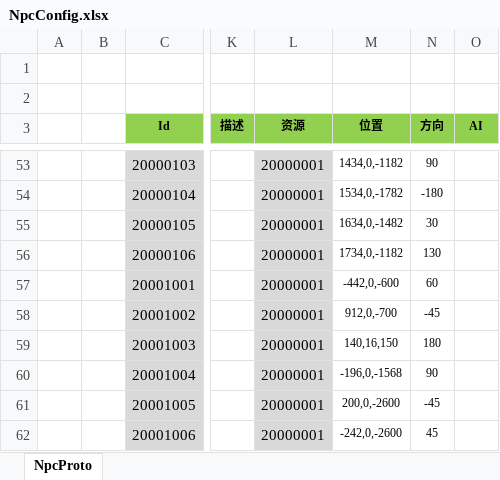
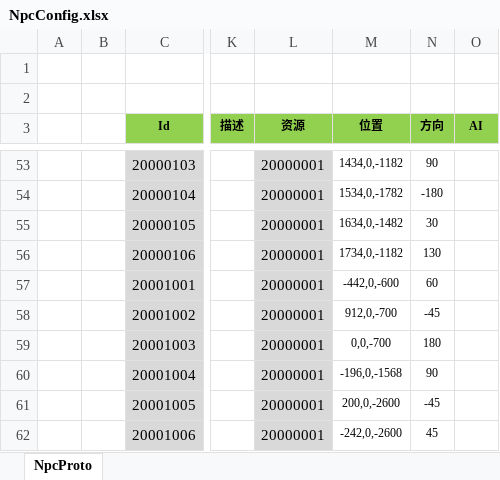
Before and after one commit to csyinghuochong/mengjing, an Excel workbook: Unity/Assets/Config/Excel/NpcConfig.xlsx, sheet NpcProto, drawn as a sheet; only a part is shown, gaps mark what is left out; values as stored, in another font and other column widths than the file's, no borders; the diff names each change by its address in the sheet, - before the commit and + after, or states it on an @@ line.

```diff
--- a/Unity/Assets/Config/Excel/NpcConfig.xlsx (sheet NpcProto)
+++ b/Unity/Assets/Config/Excel/NpcConfig.xlsx (sheet NpcProto)
-M59 (位置): 140,16,150
+M59 (位置): 0,0,-700
```
Also changed, not shown: Unity/Assets/Config/Excel/TaskConfig.xlsx, 14 other files.
